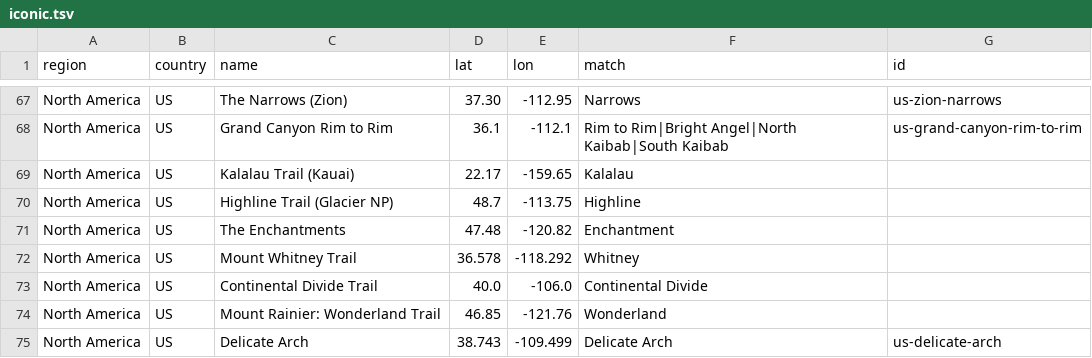
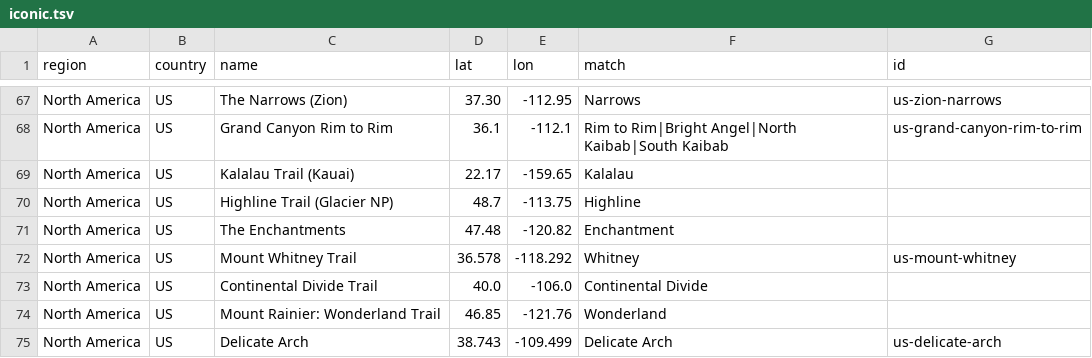
Before and after one commit to Emanuele-Fogliati/vestiti, a TSV file: tools/trails/iconic.tsv, drawn as a sheet; only a part is shown, gaps mark what is left out.

```diff
--- a/tools/trails/iconic.tsv
+++ b/tools/trails/iconic.tsv
@@ -71,3 +71,3 @@ North America	US	Highline Trail (Glacier NP)	48.7	-113.75	Highline
 North America	US	The Enchantments	47.48	-120.82	Enchantment
-North America	US	Mount Whitney Trail	36.578	-118.292	Whitney
+North America	US	Mount Whitney Trail	36.578	-118.292	Whitney	us-mount-whitney
 North America	US	Continental Divide Trail	40.0	-106.0	Continental Divide
```
Also changed, not shown: 29 other files.
